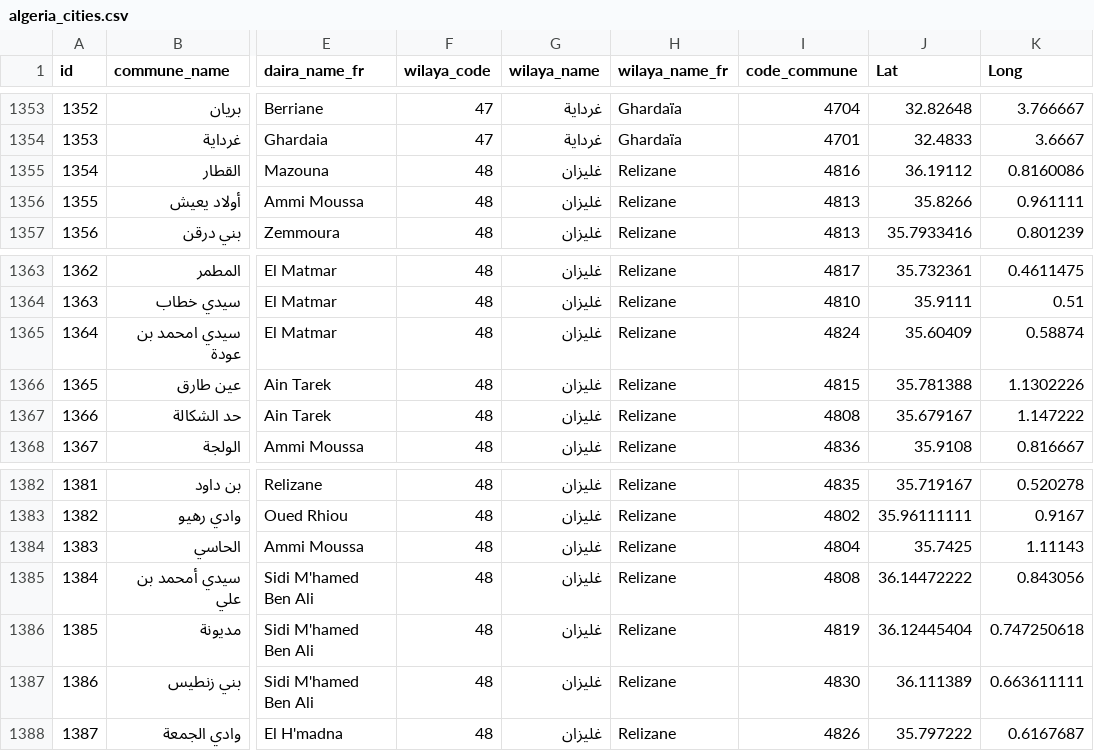
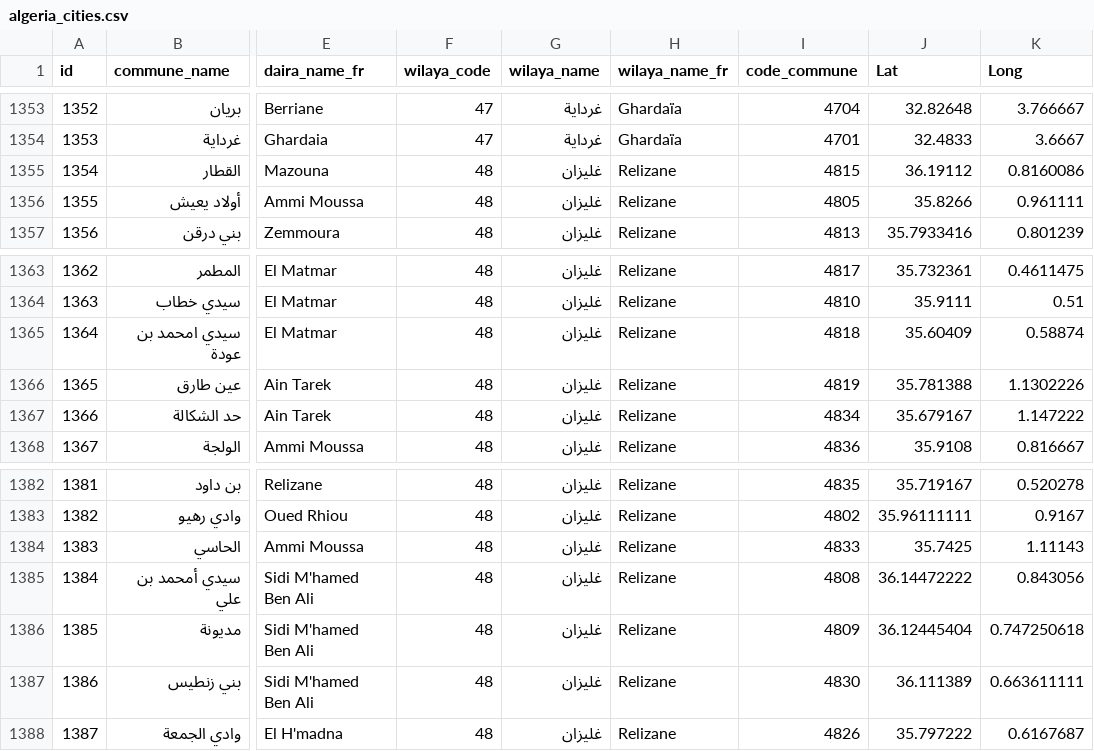
Before and after one commit to ihahachi/Algeria-Cities, a CSV file: csv/algeria_cities.csv, drawn as a sheet; only a part is shown, gaps mark what is left out; the diff names each change by its address in the sheet, - before the commit and + after, or states it on an @@ line.

Commit message:
fix wilaya of RELIZANE #2

```diff
--- a/csv/algeria_cities.csv
+++ b/csv/algeria_cities.csv
-I1355 (code_commune): 4816
+I1355 (code_commune): 4815
-I1356 (code_commune): 4813
+I1356 (code_commune): 4805
-I1365 (code_commune): 4824
+I1365 (code_commune): 4818
-I1366 (code_commune): 4815
+I1366 (code_commune): 4819
-I1367 (code_commune): 4808
+I1367 (code_commune): 4834
-I1384 (code_commune): 4804
+I1384 (code_commune): 4833
-I1386 (code_commune): 4819
+I1386 (code_commune): 4809
```
Also changed, not shown: 4 other files.
